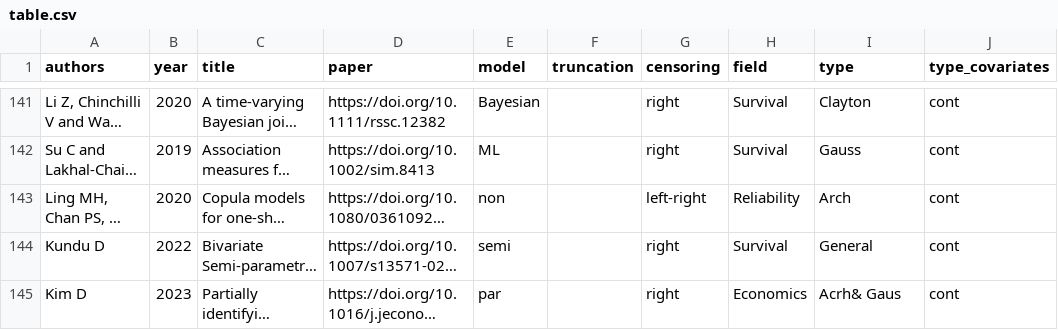
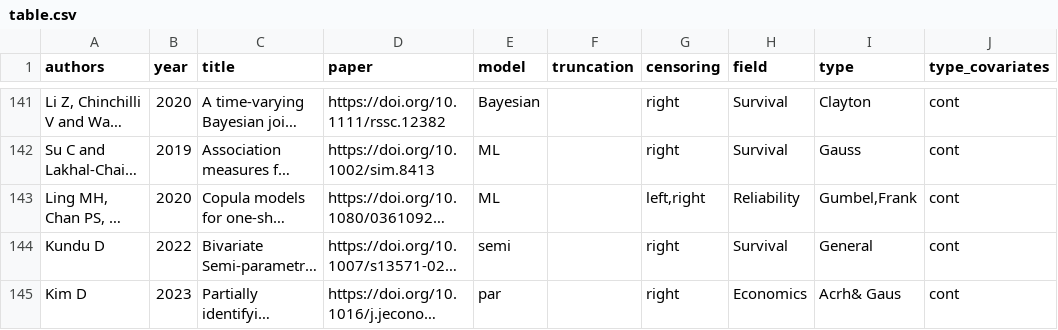
Before and after one commit to jmajakwara/Copula-CR, a CSV file: table.csv, drawn as a sheet; only a part is shown, gaps mark what is left out; long unchanged cells end in …; the diff names each change by its address in the sheet, - before the commit and + after, or states it on an @@ line.

Commit message:
Update table_L143.csv

```diff
--- a/table.csv
+++ b/table.csv
-E143 (model): non
+E143 (model): ML
-G143 (censoring): left-right
+G143 (censoring): left,right
-I143 (type): Arch
+I143 (type): Gumbel,Frank
```
